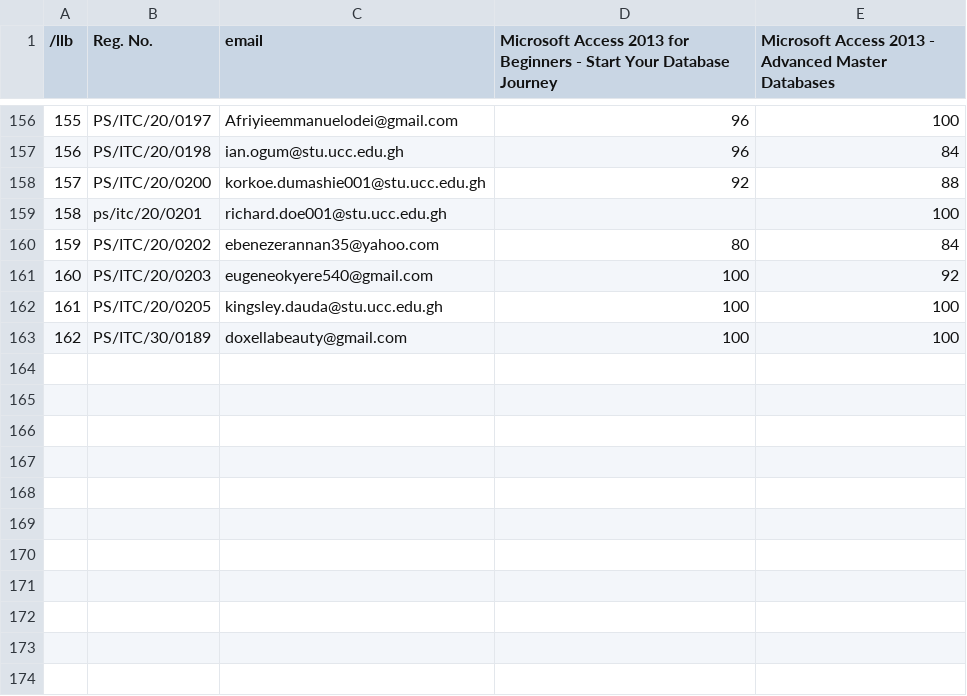
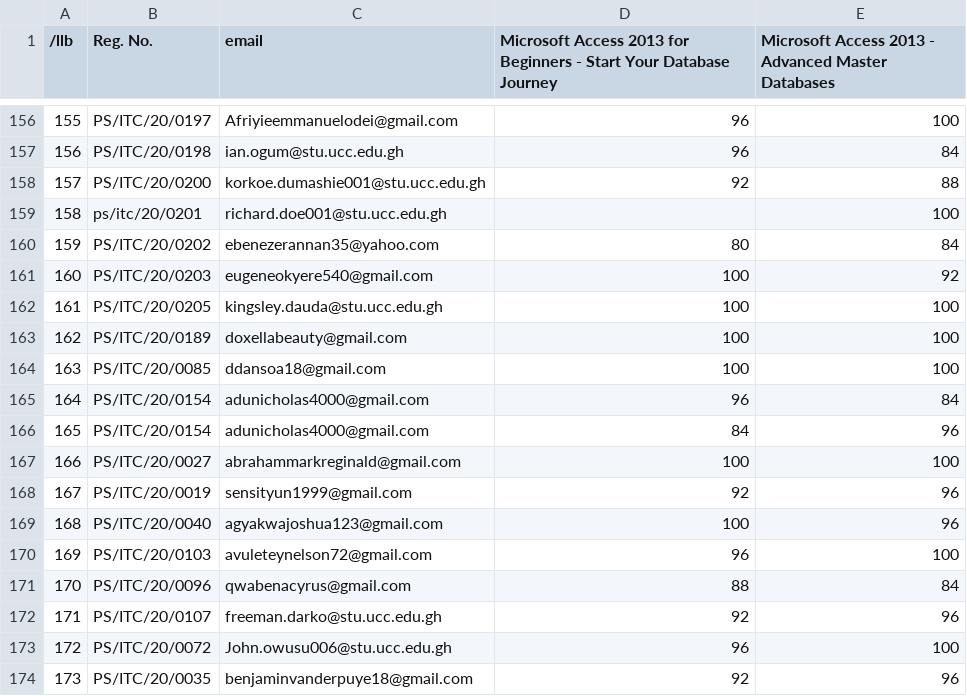
Before and after one commit to hamzaumar8/alison-progress-reporter, a CSV file: update result full.csv (was full.csv), drawn as a sheet; only a part is shown, gaps mark what is left out.

```diff
--- a/full.csv
+++ b/update result full.csv
@@ -162,2 +162,13 @@
 161,PS/ITC/20/0205, kingsley.dauda@stu.ucc.edu.gh,100,100
-162,PS/ITC/30/0189,doxellabeauty@gmail.com ,100,100
+162,PS/ITC/20/0189,doxellabeauty@gmail.com,100,100
+163,PS/ITC/20/0085,ddansoa18@gmail.com,100,100
+164,PS/ITC/20/0154,adunicholas4000@gmail.com,96,84
+165,PS/ITC/20/0154,adunicholas4000@gmail.com ,84,96
+166,PS/ITC/20/0027,abrahammarkreginald@gmail.com,100,100
+167,PS/ITC/20/0019,sensityun1999@gmail.com,92,96
+168,PS/ITC/20/0040,agyakwajoshua123@gmail.com,100,96
+169,PS/ITC/20/0103,avuleteynelson72@gmail.com ,96,100
+170,PS/ITC/20/0096,qwabenacyrus@gmail.com,88,84
+171,PS/ITC/20/0107,freeman.darko@stu.ucc.edu.gh,92,96
+172,PS/ITC/20/0072,John.owusu006@stu.ucc.edu.gh ,96,100
+173,PS/ITC/20/0035,benjaminvanderpuye18@gmail.com ,92,96
```
Also changed, not shown: files.csv, 2 other files.
